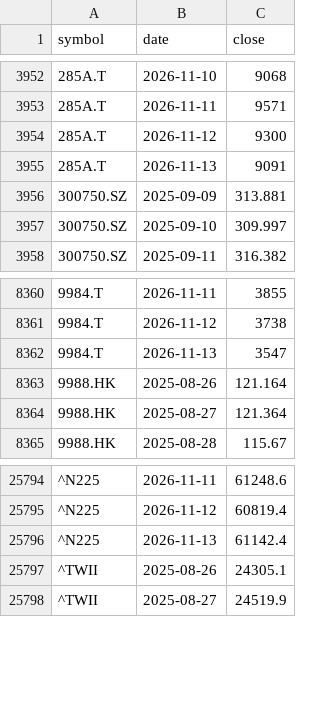
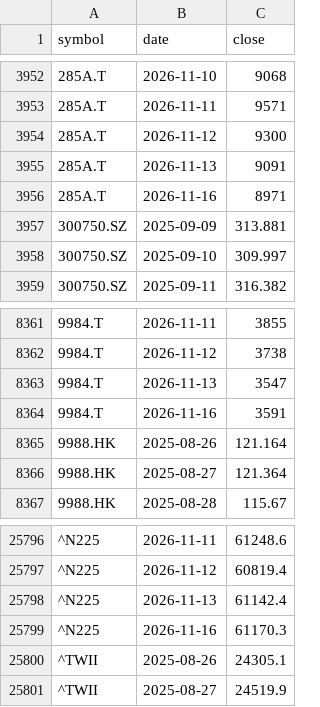
Before and after one commit to leevvyy/ai-news, a CSV file: data/market/prices.csv, drawn as a sheet; only a part is shown, gaps mark what is left out; the diff names each change by its address in the sheet, - before the commit and + after, or states it on an @@ line.

```diff
--- a/data/market/prices.csv
+++ b/data/market/prices.csv
+row 3956: 285A.T | 2026-11-16 | 8971
+row 8364: 9984.T | 2026-11-16 | 3591
+row 25799: ^N225 | 2026-11-16 | 61170.3
```
Also changed, not shown: 1 other file.
